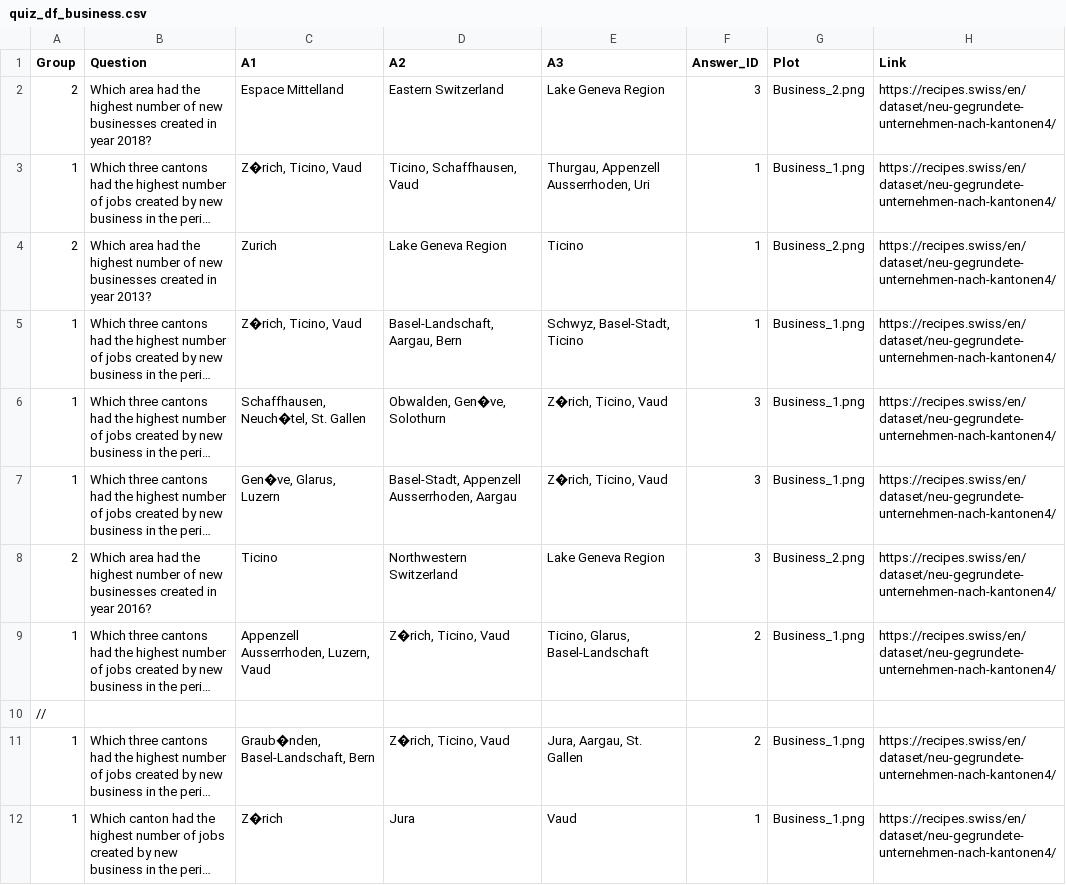
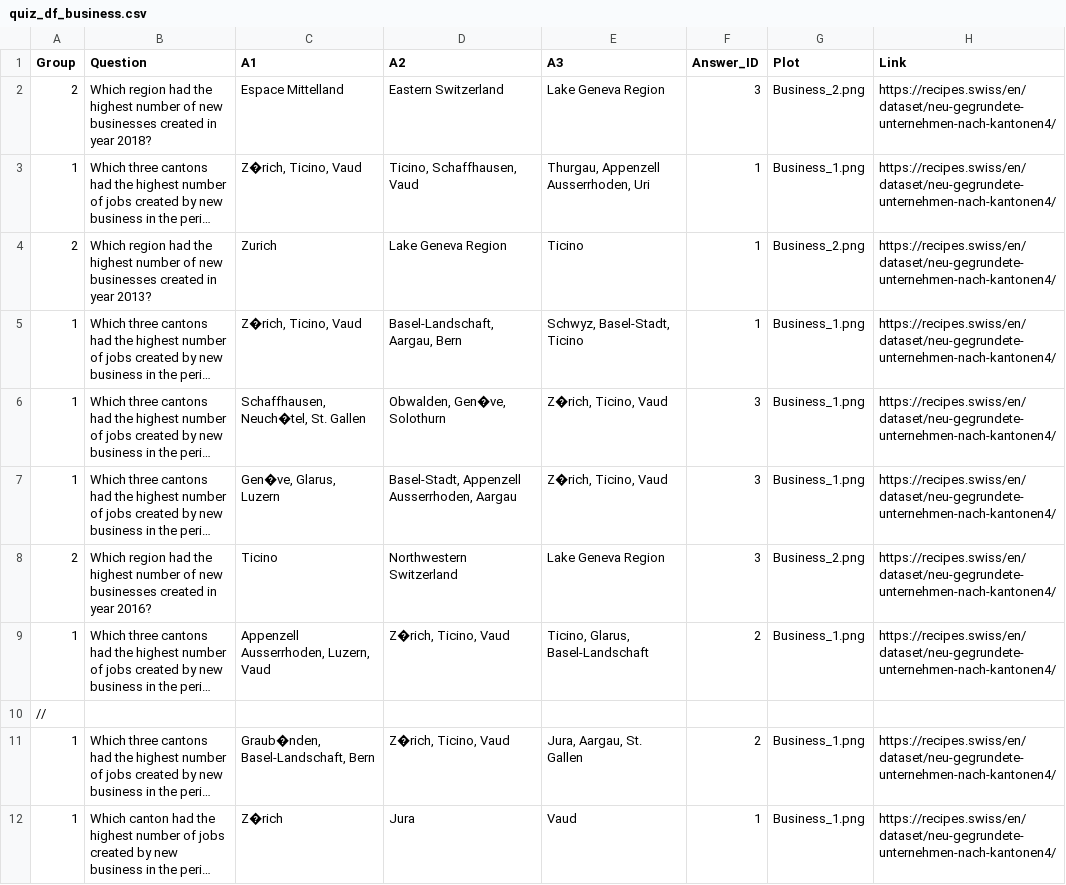
Before and after one commit to hackzurich2021-foitt/home, a CSV file: content/recipes/business/quiz_df_business.csv, drawn as a sheet; only a part is shown; long unchanged cells end in …; the diff names each change by its address in the sheet, - before the commit and + after, or states it on an @@ line.

```diff
--- a/content/recipes/business/quiz_df_business.csv
+++ b/content/recipes/business/quiz_df_business.csv
-B2 (Question): Which area had the…
+B2 (Question): Which region had the…
-B4 (Question): Which area had the…
+B4 (Question): Which region had the…
-B8 (Question): Which area had the…
+B8 (Question): Which region had the…
```
Also changed, not shown: 6 other files.
